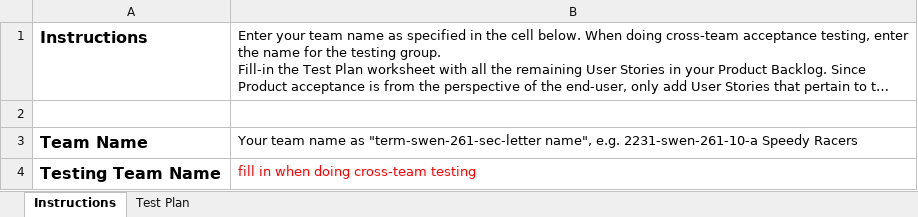
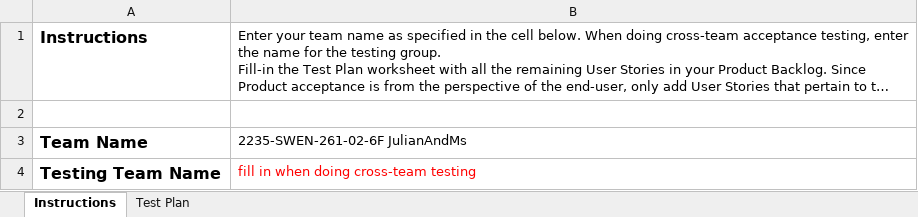
Before and after one commit to jaa2128/project-bcg, an Excel workbook: etc/Acceptance Test Plan.xlsx, sheet Instructions, drawn as a sheet; long unchanged cells end in …; values as stored, in another font and other column widths than the file's, no borders; charts and pictures not drawn; the diff names each change by its address in the sheet, - before the commit and + after, or states it on an @@ line.

```diff
--- a/etc/Acceptance Test Plan.xlsx (sheet Instructions)
+++ b/etc/Acceptance Test Plan.xlsx (sheet Instructions)
-B3: Your team name as "term-swen-261-sec-letter name", e.g. 2231-swen-261-10-a Speedy Racers
+B3: 2235-SWEN-261-02-6F JulianAndMs
```
Also changed, not shown: sheet Test Plan, charts or pictures.
